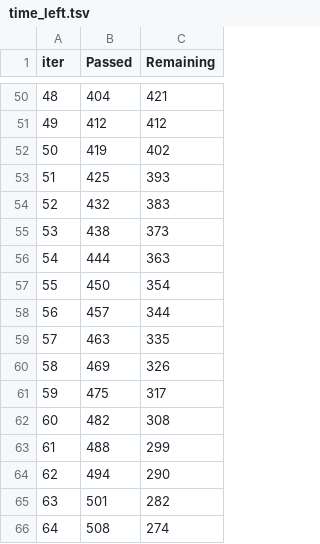
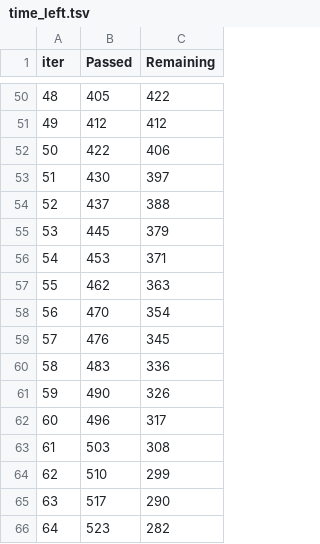
Before and after one commit to ndhaliwal59/ufcPredictor, a TSV file: catboost_info/time_left.tsv, drawn as a sheet; only a part is shown, gaps mark what is left out; the diff covers the shown part only.

```diff
--- a/catboost_info/time_left.tsv
+++ b/catboost_info/time_left.tsv
@@ -50,17 +50,17 @@ iter	Passed	Remaining
-48	404	421
+48	405	422
 49	412	412
-50	419	402
-51	425	393
-52	432	383
-53	438	373
-54	444	363
-55	450	354
-56	457	344
-57	463	335
-58	469	326
-59	475	317
-60	482	308
-61	488	299
-62	494	290
-63	501	282
-64	508	274
+50	422	406
+51	430	397
+52	437	388
+53	445	379
+54	453	371
+55	462	363
+56	470	354
+57	476	345
+58	483	336
+59	490	326
+60	496	317
+61	503	308
+62	510	299
+63	517	290
+64	523	282
```
Also changed, not shown: 164 edited cells elsewhere in this file, 7 other files.
